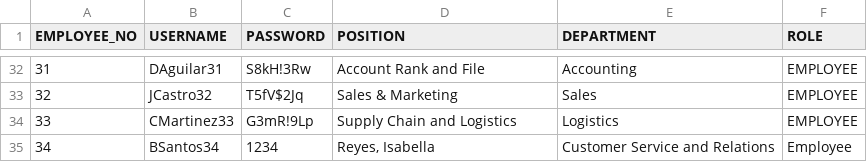
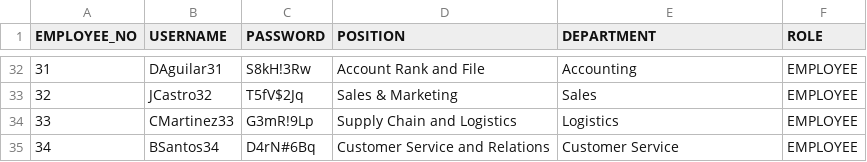
Before and after one commit to DroidZeroCodes/Payroll_System, a CSV file: src/com/mmdc_group10_oop/dataHandlingModule/database/UserCredentials.csv, drawn as a sheet; only a part is shown, gaps mark what is left out; the diff names each change by its address in the sheet, - before the commit and + after, or states it on an @@ line.

```diff
--- a/src/com/mmdc_group10_oop/dataHandlingModule/database/UserCredentials.csv
+++ b/src/com/mmdc_group10_oop/dataHandlingModule/database/UserCredentials.csv
-C35 (PASSWORD): 1234
+C35 (PASSWORD): D4rN#6Bq
-D35 (POSITION): Reyes, Isabella
+D35 (POSITION): Customer Service and Relations
-E35 (DEPARTMENT): Customer Service and Relations
+E35 (DEPARTMENT): Customer Service
-F35 (ROLE): Employee
+F35 (ROLE): EMPLOYEE
```
Also changed, not shown: src/com/mmdc_group10_oop/dataHandlingModule/database/LeaveBalanceData.csv, src/com/mmdc_group10_oop/dataHandlingModule/database/LeaveRecords.csv, 14 other files.
